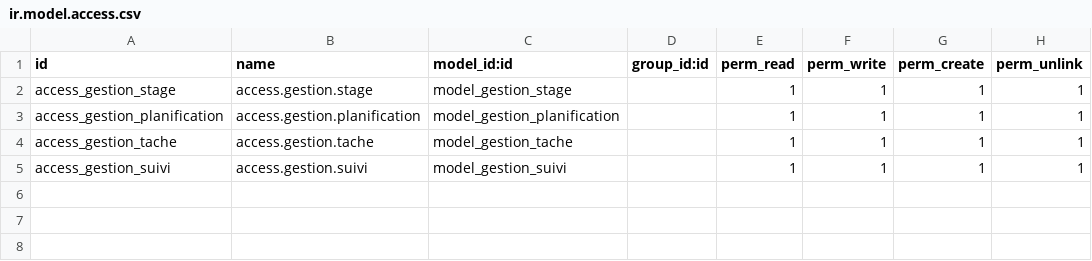
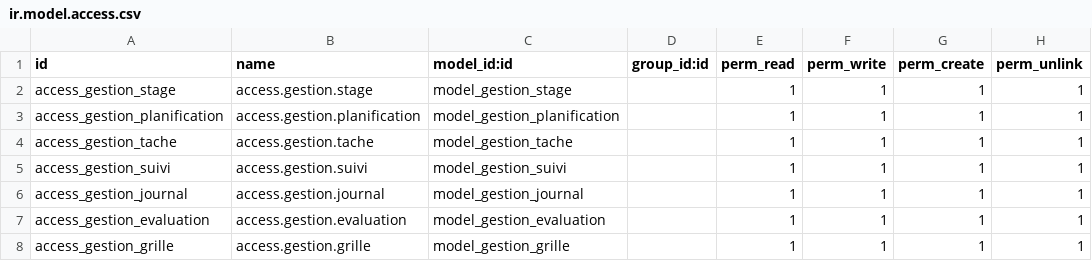
Before and after one commit to ismael0302/GESTION_STAGE, a CSV file: security/ir.model.access.csv, drawn as a sheet; the diff names each change by its address in the sheet, - before the commit and + after, or states it on an @@ line.

Commit message:
journal

```diff
--- a/security/ir.model.access.csv
+++ b/security/ir.model.access.csv
+row 6: access_gestion_journal | access.gestion.journal | model_gestion_journal |  | 1 | 1 | 1 | 1
+row 7: access_gestion_evaluation | access.gestion.evaluation | model_gestion_evaluation |  | 1 | 1 | 1 | 1
+row 8: access_gestion_grille | access.gestion.grille | model_gestion_grille |  | 1 | 1 | 1 | 1
```
Also changed, not shown: 10 other files.
